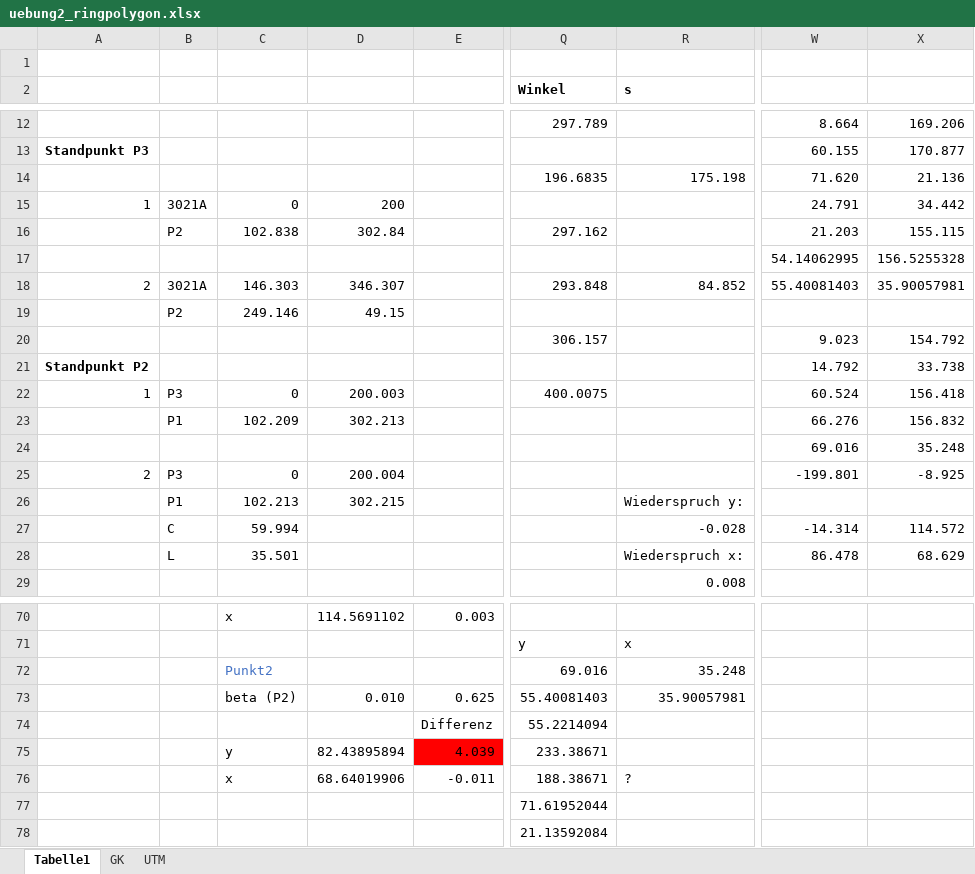
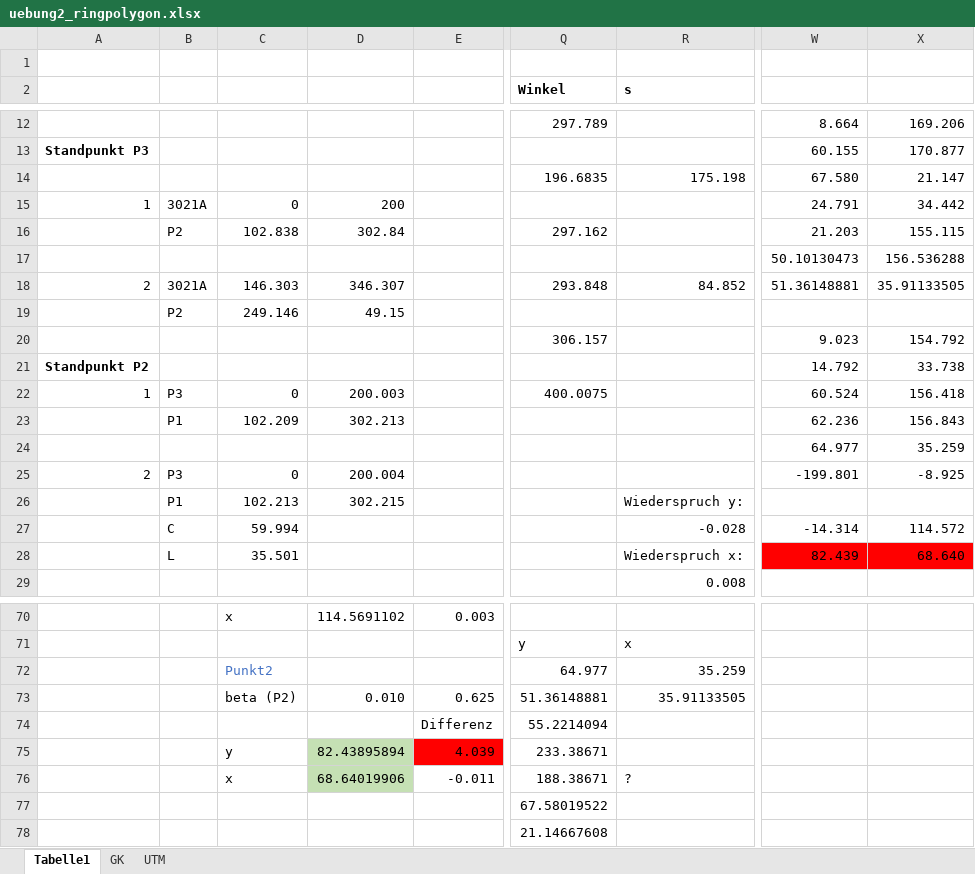
Before and after one commit to birgit1/GG1_Uebung2, an Excel workbook: uebung2_ringpolygon.xlsx, sheet Tabelle1, drawn as a sheet; only a part is shown, gaps mark what is left out; values as stored, in another font and other column widths than the file's, no borders; charts and pictures not drawn; the diff covers the shown part only; the diff names each change by its address in the sheet, - before the commit and + after, or states it on an @@ line.

Commit message:
fsp2

```diff
--- a/uebung2_ringpolygon.xlsx (sheet Tabelle1)
+++ b/uebung2_ringpolygon.xlsx (sheet Tabelle1)
-W14: 71.620
+W14: 67.580
-X14: 21.136
+X14: 21.147
-W17: 54.14062995
+W17: 50.10130473
-X17: 156.5255328
+X17: 156.536288
-W18: 55.40081403
+W18: 51.36148881
-X18: 35.90057981
+X18: 35.91133505
-W23: 66.276
+W23: 62.236
-X23: 156.832
+X23: 156.843
-W24: 69.016
+W24: 64.977
-X24: 35.248
+X24: 35.259
-W28: 86.478
+W28: 82.439
-W28:X28 fill: none
+W28:X28 fill: #FF0000
-X28: 68.629
+X28: 68.640
-Q72 (Winkel): 69.016
+Q72 (Winkel): 64.977
-R72 (s): 35.248
+R72 (s): 35.259
-Q73 (Winkel): 55.40081403
+Q73 (Winkel): 51.36148881
-R73 (s): 35.90057981
+R73 (s): 35.91133505
-D75:D76 fill: none
+D75:D76 fill: #C5E0B4
-Q77 (Winkel): 71.61952044
+Q77 (Winkel): 67.58019522
-Q78 (Winkel): 21.13592084
+Q78 (Winkel): 21.14667608
```
Also changed, not shown: cell formats elsewhere in this sheet, charts or pictures.
